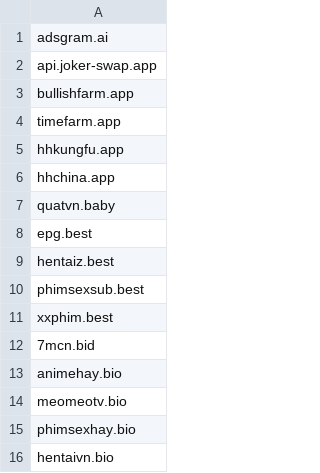
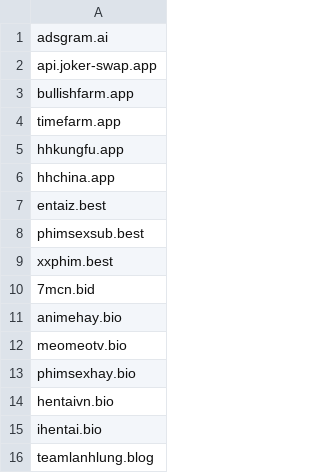
Before and after one commit to DiAn-city/DNSLists, a CSV file: WhiteDNS.csv, drawn as a sheet; only a part is shown; the shorter side is filled out with more unchanged rows.

Commit message:
WhiteDNS.csv xoá `quatvn.baby`
Lý do: đổi tên miền thành `quatvn.love`

```diff
--- a/WhiteDNS.csv
+++ b/WhiteDNS.csv
@@ -6,5 +6,3 @@ hhkungfu.app
 hhchina.app
-quatvn.baby
-epg.best
-hentaiz.best
+entaiz.best
 phimsexsub.best
```
